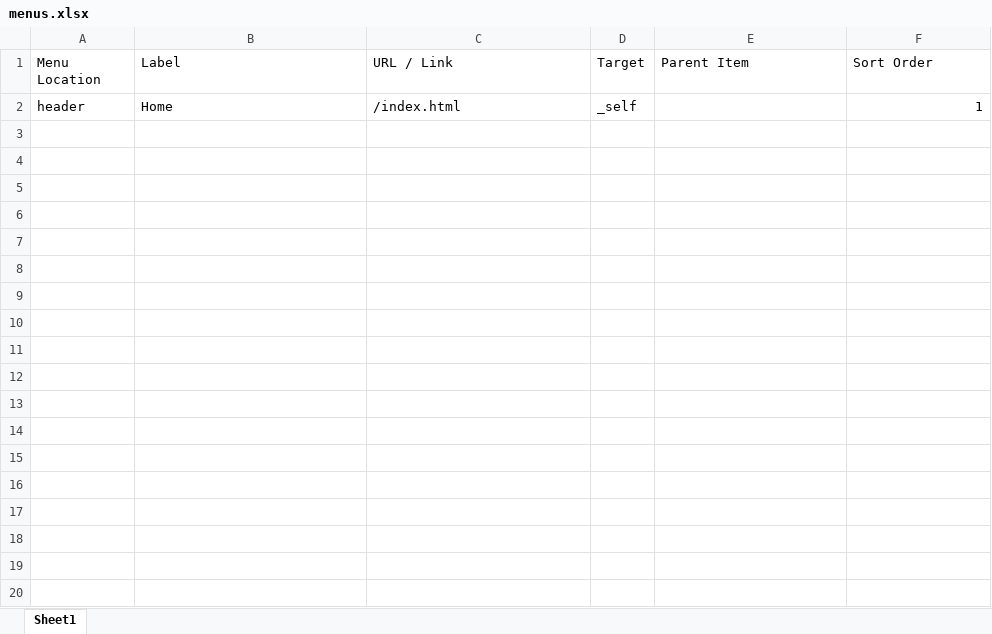
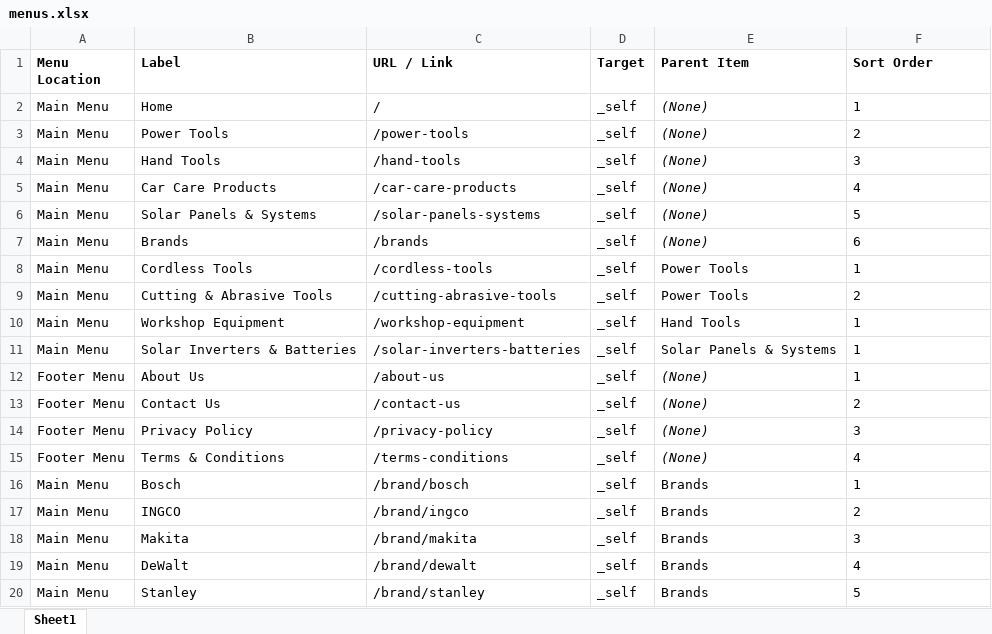
Before and after one commit to harshyii/jk3, an Excel workbook: src/data/menus.xlsx, sheet Sheet1, drawn as a sheet; only a part is shown; values as stored, in another font and other column widths than the file's, no borders; the diff covers the shown part only; the diff names each change by its address in the sheet, - before the commit and + after, or states it on an @@ line.

```diff
--- a/src/data/menus.xlsx (sheet Sheet1)
+++ b/src/data/menus.xlsx (sheet Sheet1)
-A1:F1 bold: off
+A1:F1 bold: on
-A2 (Menu Location): header
+A2 (Menu Location): Main Menu
-C2 (URL / Link): /index.html
+C2 (URL / Link): /
-E2 (Parent Item): (empty)
+E2 (Parent Item): (None)
-F2 alignment: right
+F2 alignment: left
+row 3: Main Menu | Power Tools | /power-tools | _self | (None) | 2
+row 4: Main Menu | Hand Tools | /hand-tools | _self | (None) | 3
+row 5: Main Menu | Car Care Products | /car-care-products | _self | (None) | 4
+row 6: Main Menu | Solar Panels & Systems | /solar-panels-systems | _self | (None) | 5
+row 7: Main Menu | Brands | /brands | _self | (None) | 6
+row 8: Main Menu | Cordless Tools | /cordless-tools | _self | Power Tools | 1
+row 9: Main Menu | Cutting & Abrasive Tools | /cutting-abrasive-tools | _self | Power Tools | 2
+row 10: Main Menu | Workshop Equipment | /workshop-equipment | _self | Hand Tools | 1
+row 11: Main Menu | Solar Inverters & Batteries | /solar-inverters-batteries | _self | Solar Panels & Systems | 1
+row 12: Footer Menu | About Us | /about-us | _self | (None) | 1
+row 13: Footer Menu | Contact Us | /contact-us | _self | (None) | 2
+row 14: Footer Menu | Privacy Policy | /privacy-policy | _self | (None) | 3
+row 15: Footer Menu | Terms & Conditions | /terms-conditions | _self | (None) | 4
+row 16: Main Menu | Bosch | /brand/bosch | _self | Brands | 1
+row 17: Main Menu | INGCO | /brand/ingco | _self | Brands | 2
+row 18: Main Menu | Makita | /brand/makita | _self | Brands | 3
+row 19: Main Menu | DeWalt | /brand/dewalt | _self | Brands | 4
+row 20: Main Menu | Stanley | /brand/stanley | _self | Brands | 5
```
Also changed, not shown: 80 added rows elsewhere in this sheet, src/data/brands.xlsx, src/data/catalog.xlsx, 7 other files.
